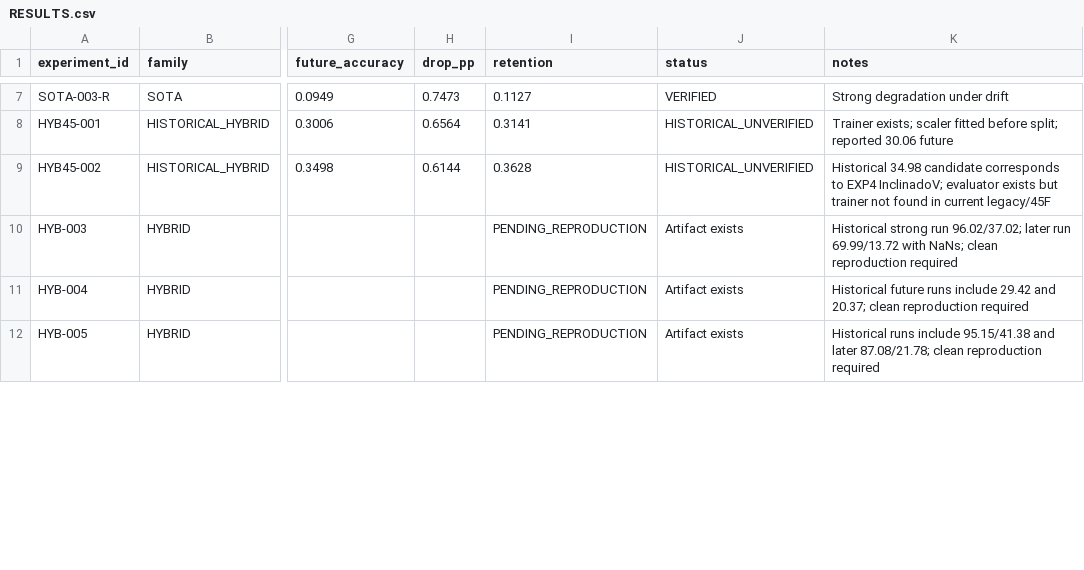
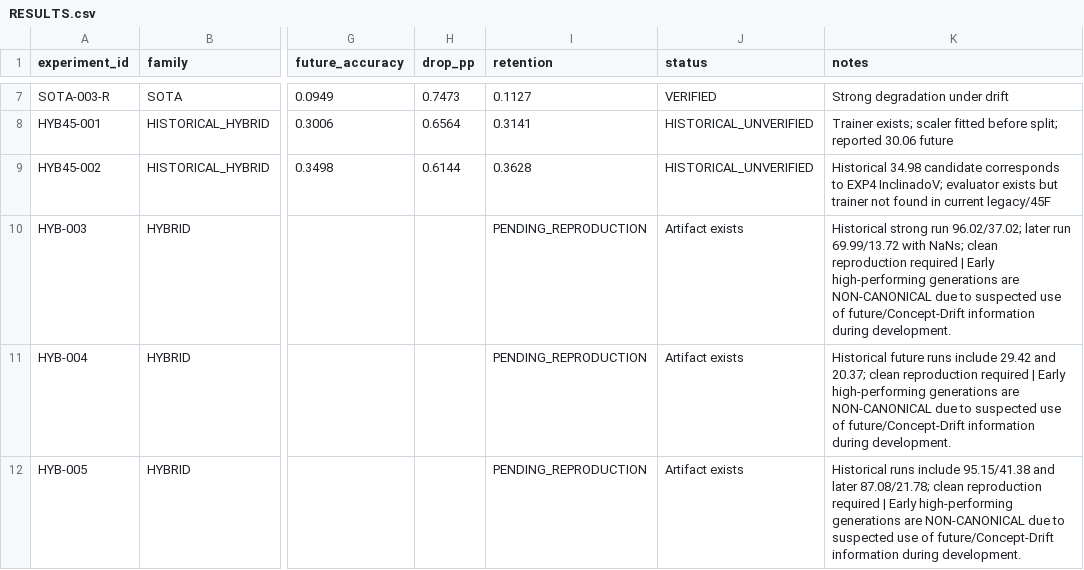
Before and after one commit to a52290451/ltd-attack, a CSV file: docs/catalog/RESULTS.csv, drawn as a sheet; only a part is shown, gaps mark what is left out; the diff covers the shown part only; the diff names each change by its address in the sheet, - before the commit and + after, or states it on an @@ line.

Commit message:
exp: prepare clean 94F hybrid reproduction battery

```diff
--- a/docs/catalog/RESULTS.csv
+++ b/docs/catalog/RESULTS.csv
-K10 (notes): …reproduction required
+K10 (notes): …reproduction required | Early high-performing generations are NON-CANONICAL due to suspected use of future/Concept-Drift information during development.
-K11 (notes): …reproduction required
+K11 (notes): …reproduction required | Early high-performing generations are NON-CANONICAL due to suspected use of future/Concept-Drift information during development.
-K12 (notes): …reproduction required
+K12 (notes): …reproduction required | Early high-performing generations are NON-CANONICAL due to suspected use of future/Concept-Drift information during development.
```
Also changed, not shown: 3 edited cells elsewhere in this file, 12 other files.
